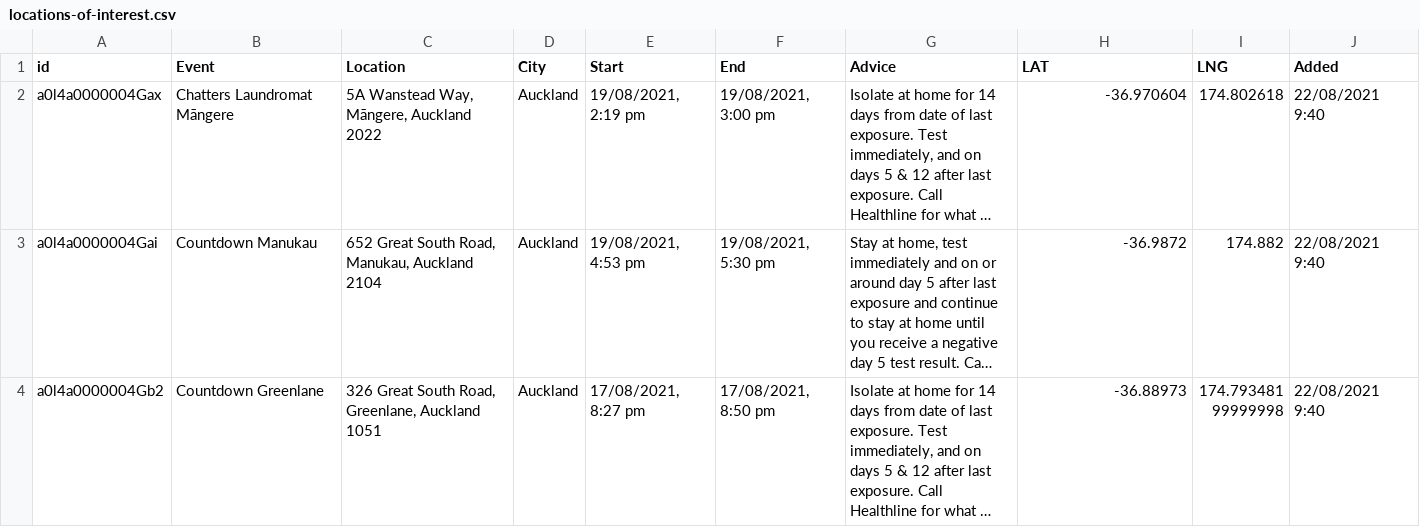
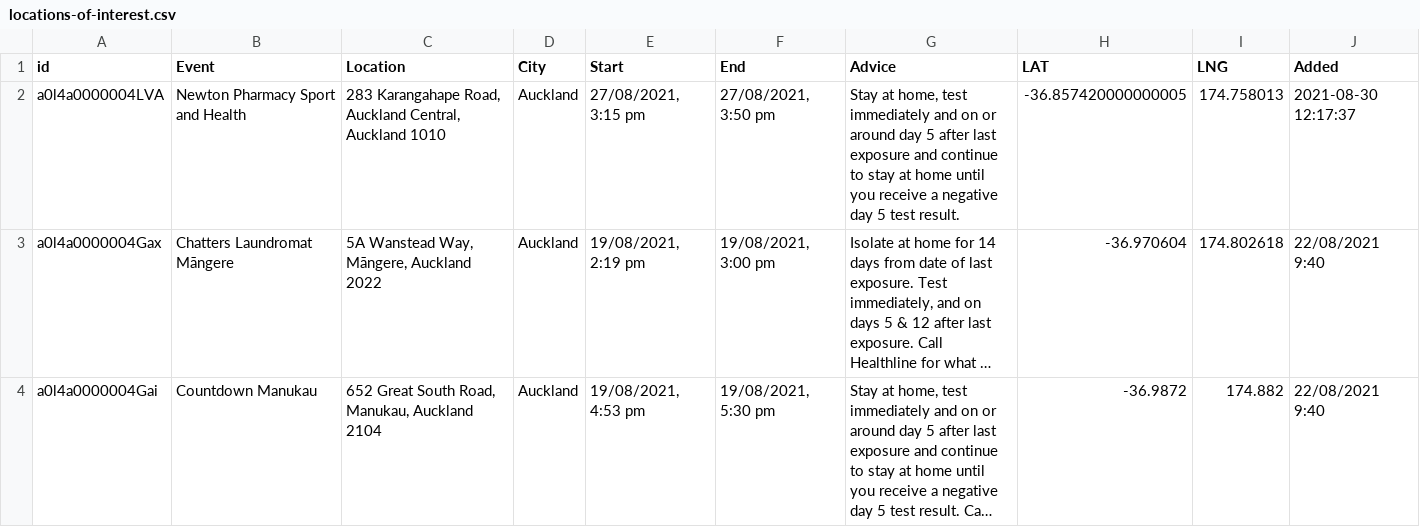
Before and after one commit to moh-covid-data/nz-covid-data, a CSV file: locations-of-interest/august-2021/locations-of-interest.csv, drawn as a sheet; only a part is shown; the shorter side is filled out with more unchanged rows; long unchanged cells end in …; the diff names each change by its address in the sheet, - before the commit and + after, or states it on an @@ line.

```diff
--- a/locations-of-interest/august-2021/locations-of-interest.csv
+++ b/locations-of-interest/august-2021/locations-of-interest.csv
+row 2: a0l4a0000004LVA | Newton Pharmacy Sport and Health | 283 Karangahape Road, Auckland Central, Auckland 1010 | Auckland | 27/08/2021, 3:15 pm | 27/08/2021, 3:50 pm | Stay at home, test immediately and on or around day 5 after last exposure and continue to stay at home until you receive a negative day 5 test result. | -36.857420000000005 | 174.758013 | 2021-08-30 12:17:37
```
Also changed, not shown: 1 other file.
